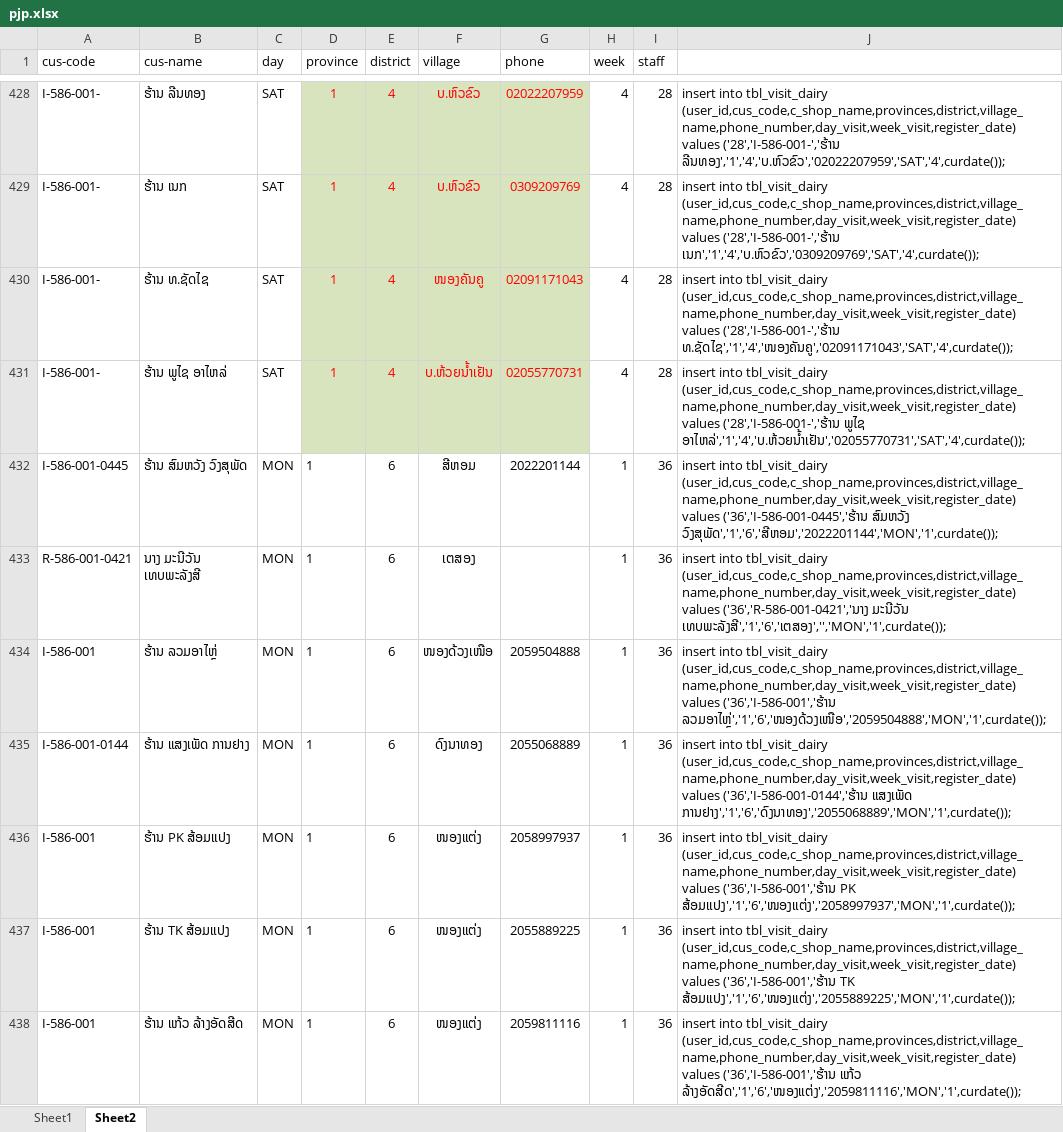
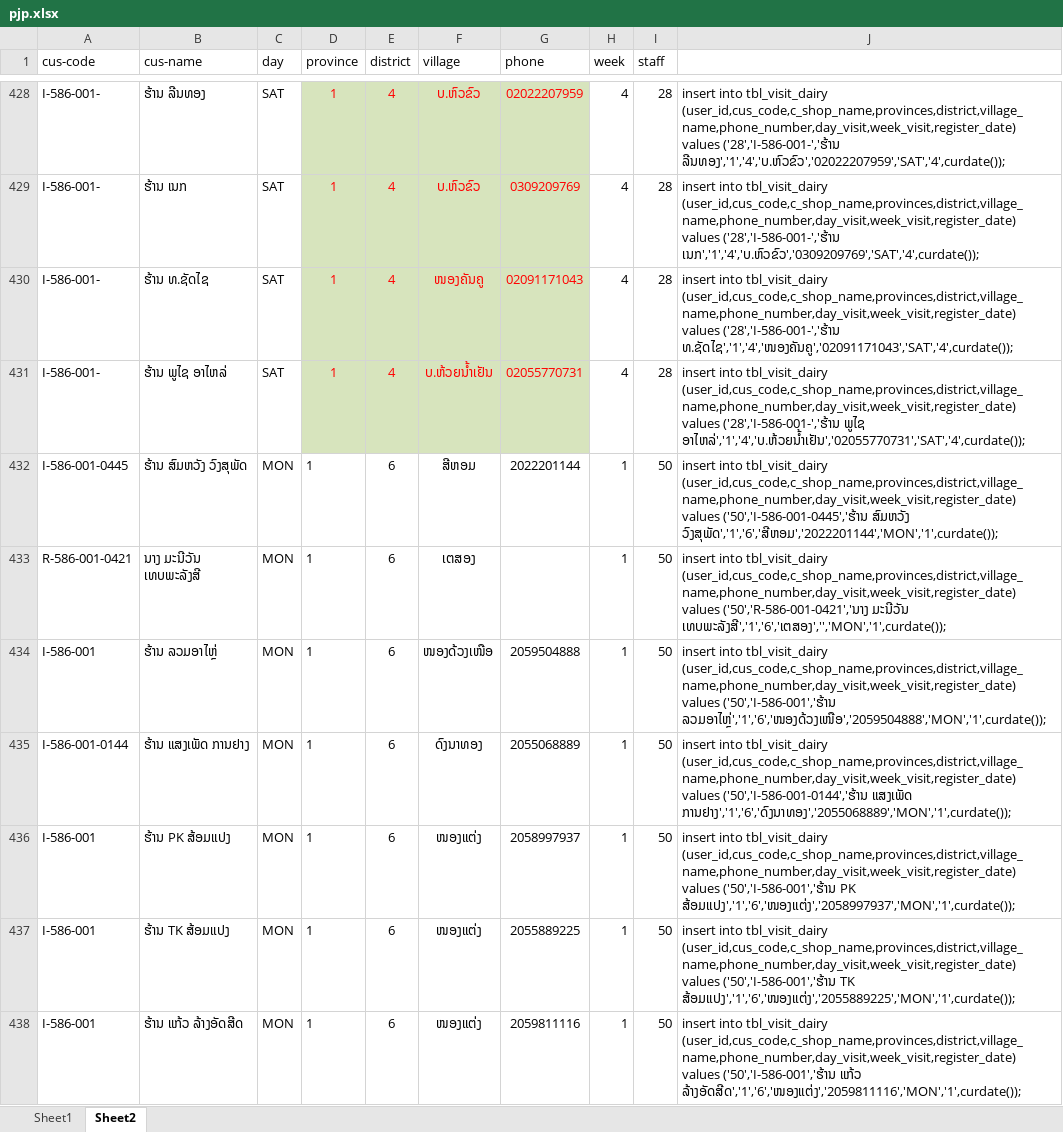
Before and after one commit to ctechitdev/salecore, an Excel workbook: doc/pjp.xlsx, sheet Sheet2, drawn as a sheet; only a part is shown, gaps mark what is left out; values as stored, in another font and other column widths than the file's, no borders; the diff covers the shown part only; the diff names each change by its address in the sheet, - before the commit and + after, or states it on an @@ line.

Commit message:
billy14062023

```diff
--- a/doc/pjp.xlsx (sheet Sheet2)
+++ b/doc/pjp.xlsx (sheet Sheet2)
-I432:I438 (staff): 36
+I432:I438 (staff): 50
-J432: …(user_id,cus_code,c_shop_name,provinces,district,village_name,phone_number,day_visit,week_visit,register_date) values ('36','I-586-001-0445','ຮ້ານ ສົມຫວັງ ວົງສຸພັດ','1','6','ສີຫອມ','2022201144','MON','1',curdate());
+J432: …(user_id,cus_code,c_shop_name,provinces,district,village_name,phone_number,day_visit,week_visit,register_date) values ('50','I-586-001-0445','ຮ້ານ ສົມຫວັງ ວົງສຸພັດ','1','6','ສີຫອມ','2022201144','MON','1',curdate());
-J433: …(user_id,cus_code,c_shop_name,provinces,district,village_name,phone_number,day_visit,week_visit,register_date) values ('36','R-586-001-0421','ນາງ ມະນີວັນ ເທບພະລັງສີ','1','6','ເຕສອງ','','MON','1',curdate());
+J433: …(user_id,cus_code,c_shop_name,provinces,district,village_name,phone_number,day_visit,week_visit,register_date) values ('50','R-586-001-0421','ນາງ ມະນີວັນ ເທບພະລັງສີ','1','6','ເຕສອງ','','MON','1',curdate());
-J434: …(user_id,cus_code,c_shop_name,provinces,district,village_name,phone_number,day_visit,week_visit,register_date) values ('36','I-586-001','ຮ້ານ ລວມອາໄຫຼ່','1','6','ໜອງດ້ວງເໜືອ','2059504888','MON','1',curdate());
+J434: …(user_id,cus_code,c_shop_name,provinces,district,village_name,phone_number,day_visit,week_visit,register_date) values ('50','I-586-001','ຮ້ານ ລວມອາໄຫຼ່','1','6','ໜອງດ້ວງເໜືອ','2059504888','MON','1',curdate());
-J435: …(user_id,cus_code,c_shop_name,provinces,district,village_name,phone_number,day_visit,week_visit,register_date) values ('36','I-586-001-0144','ຮ້ານ ແສງເພັດ ການຢາງ','1','6','ດົງນາທອງ','2055068889','MON','1',curdate());
+J435: …(user_id,cus_code,c_shop_name,provinces,district,village_name,phone_number,day_visit,week_visit,register_date) values ('50','I-586-001-0144','ຮ້ານ ແສງເພັດ ການຢາງ','1','6','ດົງນາທອງ','2055068889','MON','1',curdate());
-J436: …(user_id,cus_code,c_shop_name,provinces,district,village_name,phone_number,day_visit,week_visit,register_date) values ('36','I-586-001','ຮ້ານ PK ສ້ອມແປງ','1','6','ໜອງແຕ່ງ','2058997937','MON','1',curdate());
+J436: …(user_id,cus_code,c_shop_name,provinces,district,village_name,phone_number,day_visit,week_visit,register_date) values ('50','I-586-001','ຮ້ານ PK ສ້ອມແປງ','1','6','ໜອງແຕ່ງ','2058997937','MON','1',curdate());
-J437: …(user_id,cus_code,c_shop_name,provinces,district,village_name,phone_number,day_visit,week_visit,register_date) values ('36','I-586-001','ຮ້ານ TK ສ້ອມແປງ','1','6','ໜອງແຕ່ງ','2055889225','MON','1',curdate());
+J437: …(user_id,cus_code,c_shop_name,provinces,district,village_name,phone_number,day_visit,week_visit,register_date) values ('50','I-586-001','ຮ້ານ TK ສ້ອມແປງ','1','6','ໜອງແຕ່ງ','2055889225','MON','1',curdate());
-J438: …(user_id,cus_code,c_shop_name,provinces,district,village_name,phone_number,day_visit,week_visit,register_date) values ('36','I-586-001','ຮ້ານ ແກ້ວ ລ້າງອັດສີດ','1','6','ໜອງແຕ່ງ','2059811116','MON','1',curdate());
+J438: …(user_id,cus_code,c_shop_name,provinces,district,village_name,phone_number,day_visit,week_visit,register_date) values ('50','I-586-001','ຮ້ານ ແກ້ວ ລ້າງອັດສີດ','1','6','ໜອງແຕ່ງ','2059811116','MON','1',curdate());
```
Also changed, not shown: 354 edited cells elsewhere in this sheet.
